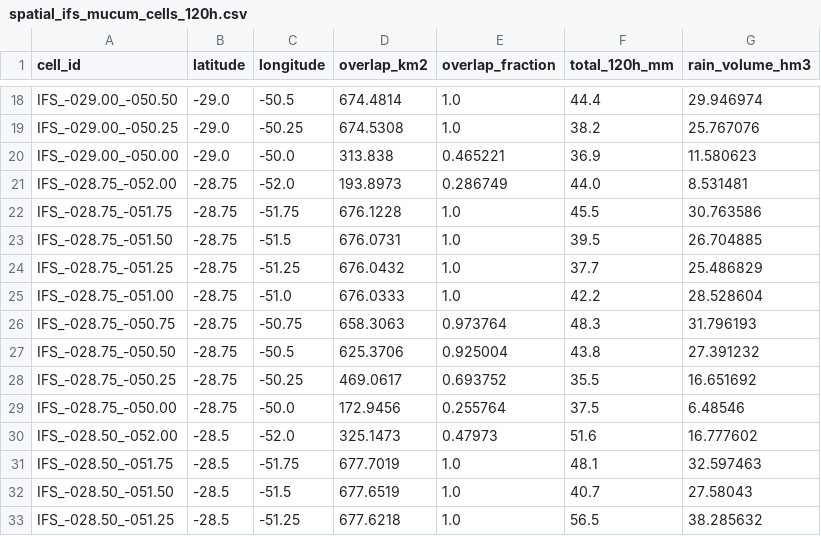
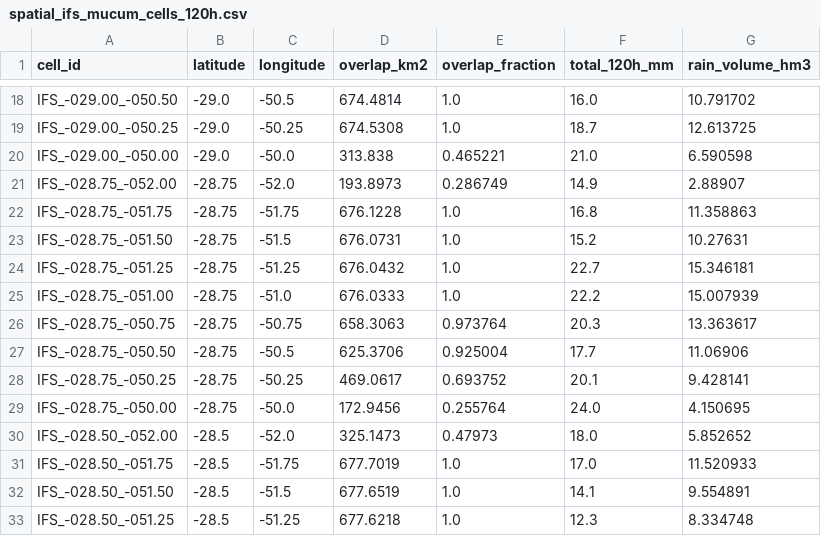
Before and after one commit to previne-taquari-antas/Previne-Taquari-Antas---Redes-Neurais, a CSV file: assets/data/estudo_bacia_taquari_antas/spatial_ifs_mucum/spatial_ifs_mucum_cells_120h.csv, drawn as a sheet; only a part is shown, gaps mark what is left out; the diff covers the shown part only; the diff names each change by its address in the sheet, - before the commit and + after, or states it on an @@ line.

```diff
--- a/assets/data/estudo_bacia_taquari_antas/spatial_ifs_mucum/spatial_ifs_mucum_cells_120h.csv
+++ b/assets/data/estudo_bacia_taquari_antas/spatial_ifs_mucum/spatial_ifs_mucum_cells_120h.csv
-F18 (total_120h_mm): 44.4
+F18 (total_120h_mm): 16.0
-G18 (rain_volume_hm3): 29.946974
+G18 (rain_volume_hm3): 10.791702
-F19 (total_120h_mm): 38.2
+F19 (total_120h_mm): 18.7
-G19 (rain_volume_hm3): 25.767076
+G19 (rain_volume_hm3): 12.613725
-F20 (total_120h_mm): 36.9
+F20 (total_120h_mm): 21.0
-G20 (rain_volume_hm3): 11.580623
+G20 (rain_volume_hm3): 6.590598
-F21 (total_120h_mm): 44.0
+F21 (total_120h_mm): 14.9
-G21 (rain_volume_hm3): 8.531481
+G21 (rain_volume_hm3): 2.88907
-F22 (total_120h_mm): 45.5
+F22 (total_120h_mm): 16.8
-G22 (rain_volume_hm3): 30.763586
+G22 (rain_volume_hm3): 11.358863
-F23 (total_120h_mm): 39.5
+F23 (total_120h_mm): 15.2
-G23 (rain_volume_hm3): 26.704885
+G23 (rain_volume_hm3): 10.27631
-F24 (total_120h_mm): 37.7
+F24 (total_120h_mm): 22.7
-G24 (rain_volume_hm3): 25.486829
+G24 (rain_volume_hm3): 15.346181
-F25 (total_120h_mm): 42.2
+F25 (total_120h_mm): 22.2
-G25 (rain_volume_hm3): 28.528604
+G25 (rain_volume_hm3): 15.007939
-F26 (total_120h_mm): 48.3
+F26 (total_120h_mm): 20.3
-G26 (rain_volume_hm3): 31.796193
+G26 (rain_volume_hm3): 13.363617
-F27 (total_120h_mm): 43.8
+F27 (total_120h_mm): 17.7
-G27 (rain_volume_hm3): 27.391232
+G27 (rain_volume_hm3): 11.06906
-F28 (total_120h_mm): 35.5
+F28 (total_120h_mm): 20.1
-G28 (rain_volume_hm3): 16.651692
+G28 (rain_volume_hm3): 9.428141
-F29 (total_120h_mm): 37.5
+F29 (total_120h_mm): 24.0
-G29 (rain_volume_hm3): 6.48546
+G29 (rain_volume_hm3): 4.150695
-F30 (total_120h_mm): 51.6
+F30 (total_120h_mm): 18.0
-G30 (rain_volume_hm3): 16.777602
+G30 (rain_volume_hm3): 5.852652
-F31 (total_120h_mm): 48.1
+F31 (total_120h_mm): 17.0
-G31 (rain_volume_hm3): 32.597463
+G31 (rain_volume_hm3): 11.520933
-F32 (total_120h_mm): 40.7
+F32 (total_120h_mm): 14.1
-G32 (rain_volume_hm3): 27.58043
+G32 (rain_volume_hm3): 9.554891
-F33 (total_120h_mm): 56.5
+F33 (total_120h_mm): 12.3
-G33 (rain_volume_hm3): 38.285632
+G33 (rain_volume_hm3): 8.334748
```
Also changed, not shown: 48 edited cells elsewhere in this file, assets/data/estudo_bacia_taquari_antas/hec_hms_spatial_forecast_mucum/primary_series.csv, assets/data/estudo_bacia_taquari_antas/hec_hms_spatial_forecast_mucum/zone_hourly.csv, 30 other files.
